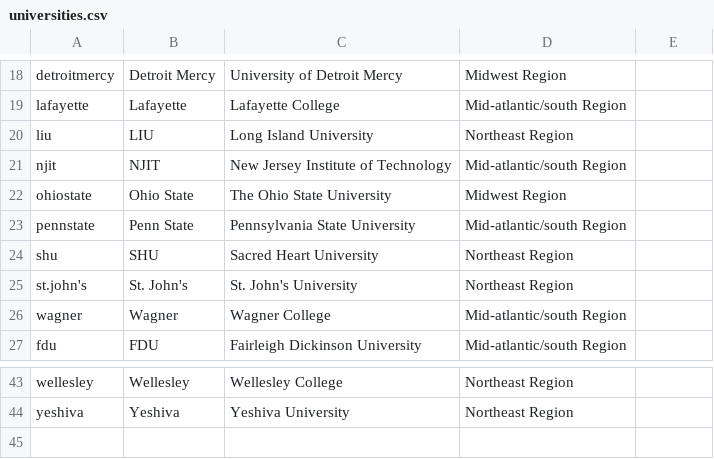
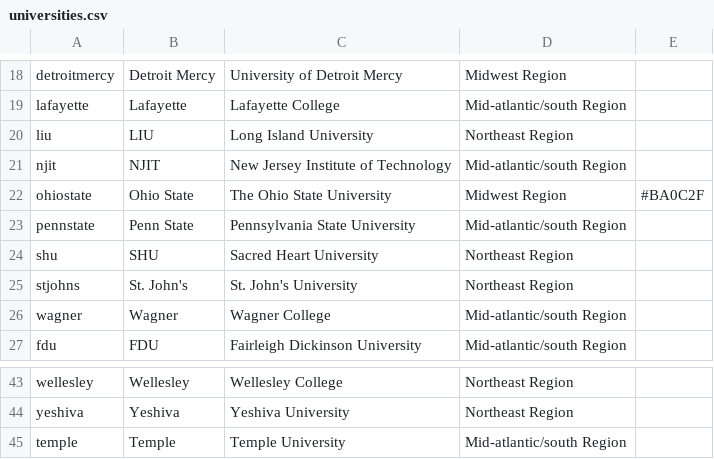
Before and after one commit to ldfMion/nonstop-fencing, a CSV file: data/universities.csv, drawn as a sheet; only a part is shown, gaps mark what is left out.

```diff
--- a/data/universities.csv
+++ b/data/universities.csv
@@ -21,6 +21,6 @@ liu,LIU,Long Island University,Northeast Region,
 njit,NJIT,New Jersey Institute of Technology,Mid-atlantic/south Region,
-ohiostate,Ohio State,The Ohio State University,Midwest Region,
+ohiostate,Ohio State,The Ohio State University,Midwest Region,#BA0C2F
 pennstate,Penn State,Pennsylvania State University,Mid-atlantic/south Region,
 shu,SHU,Sacred Heart University,Northeast Region,
-st.john's,St. John's,St. John's University,Northeast Region,
+stjohns,St. John's,St. John's University,Northeast Region,
 wagner,Wagner,Wagner College,Mid-atlantic/south Region,
@@ -44 +44,2 @@ wellesley,Wellesley,Wellesley College,Northeast Region,
 yeshiva,Yeshiva,Yeshiva University,Northeast Region,
+temple,Temple,Temple University,Mid-atlantic/south Region,
```
Also changed, not shown: data/team-results-men.csv, data/team-results-women.csv, 8 other files.
